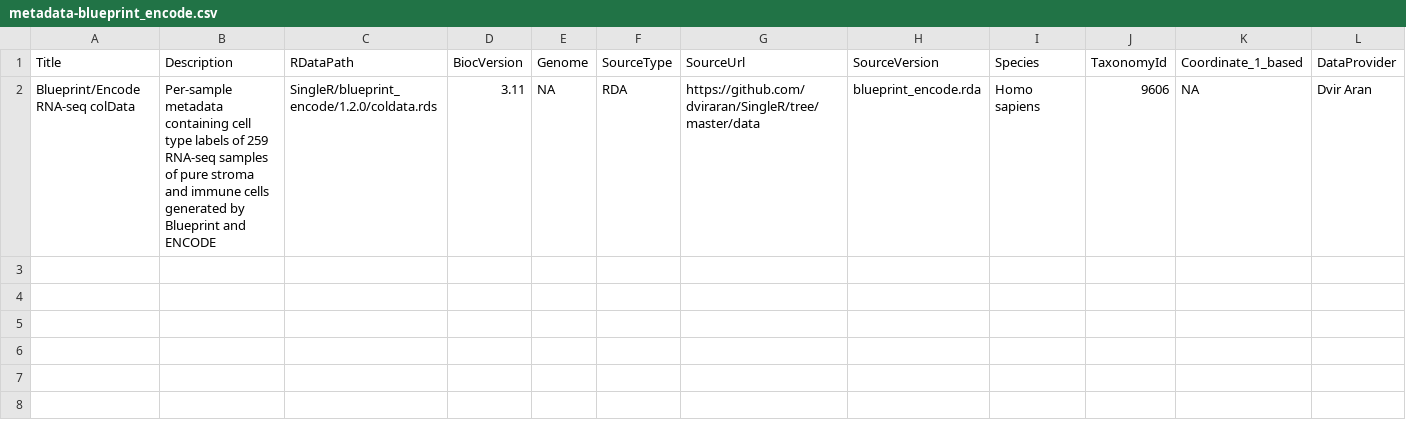
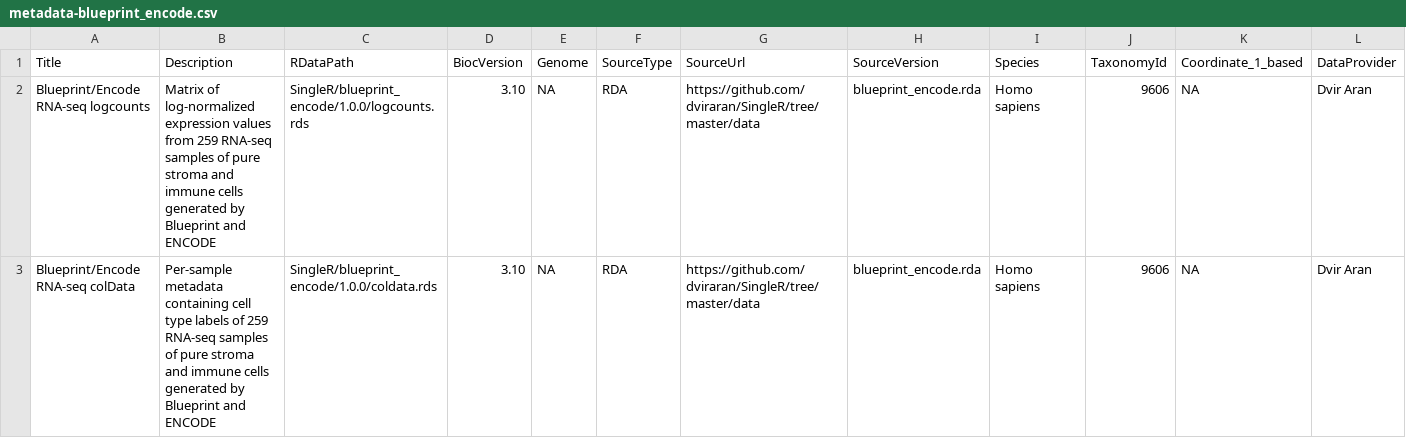
Before and after one commit to SingleR-inc/SingleR, a CSV file: inst/extdata/metadata-blueprint_encode.csv, drawn as a sheet; only a part is shown; addresses are those after the commit; rows hold the shown columns only; the diff names each change by its address in the sheet, - before the commit and + after, or states it on an @@ line.

Commit message:
Revert "Remove unnecessary log-count metadata entry."
This reverts commit 16e679aa5bd661a2e4e6106ef8a746ee5461fe92.

```diff
--- a/inst/extdata/metadata-blueprint_encode.csv
+++ b/inst/extdata/metadata-blueprint_encode.csv
+row 2: Blueprint/Encode RNA-seq logcounts | Matrix of log-normalized expression values from 259 RNA-seq samples of pure stroma and immune cells generated by Blueprint and ENCODE | SingleR/blueprint_encode/1.0.0/logcounts.rds | 3.10 | NA | RDA | https://github.com/dviraran/SingleR/tree/master/data | blueprint_encode.rda | Homo sapiens | 9606 | NA | Dvir Aran
-C3 (RDataPath): SingleR/blueprint_encode/1.2.0/coldata.rds
+C3 (RDataPath): SingleR/blueprint_encode/1.0.0/coldata.rds
-D3 (BiocVersion): 3.11
+D3 (BiocVersion): 3.10
```
Also changed, not shown: inst/extdata/metadata-dmap.csv.
